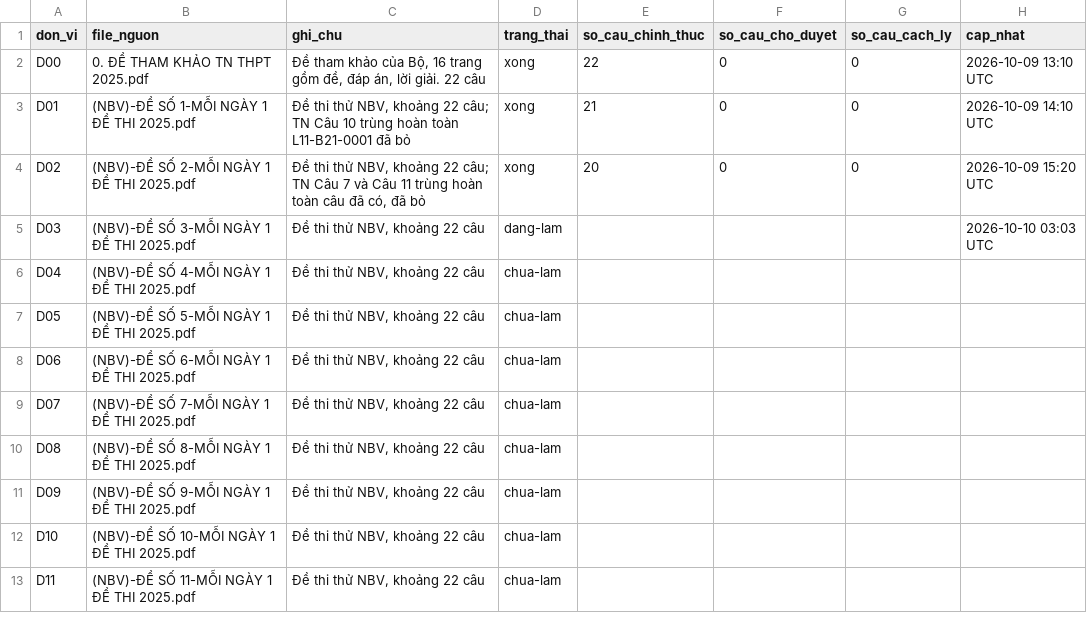
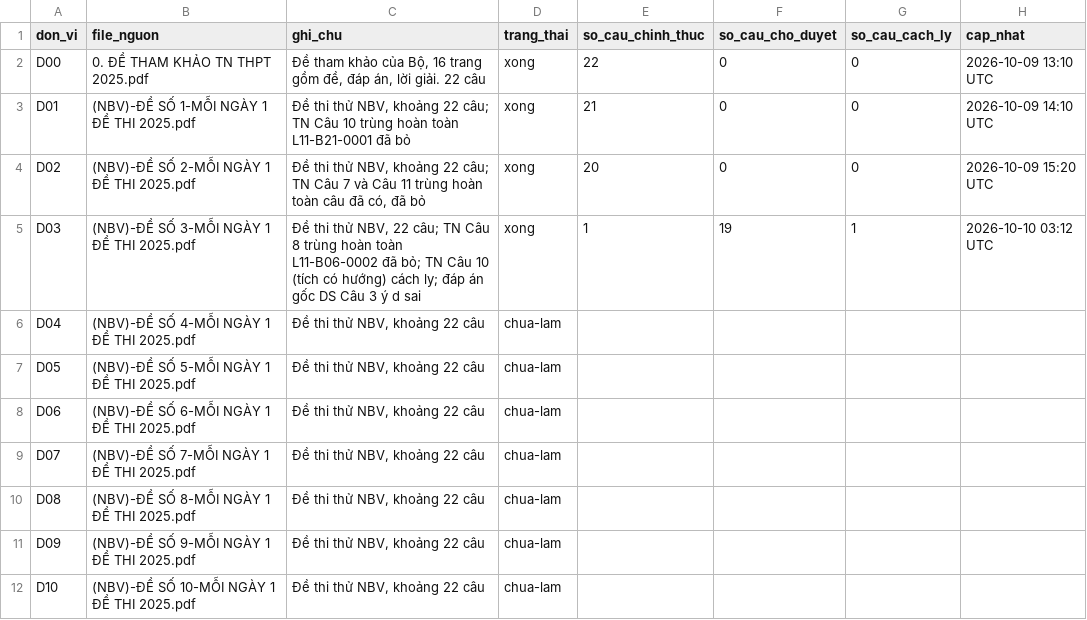
Before and after one commit to nguyenkhoi6107-ux/kho-toan-thpt, a CSV file: danh-muc/tien-do.csv, drawn as a sheet; only a part is shown; the shorter side is filled out with more unchanged rows.

```diff
--- a/danh-muc/tien-do.csv
+++ b/danh-muc/tien-do.csv
@@ -4,3 +4,3 @@ D01,(NBV)-ĐỀ SỐ 1-MỖI NGÀY 1 ĐỀ THI 2025.pdf,"Đề thi thử NBV, kh
 D02,(NBV)-ĐỀ SỐ 2-MỖI NGÀY 1 ĐỀ THI 2025.pdf,"Đề thi thử NBV, khoảng 22 câu; TN Câu 7 và Câu 11 trùng hoàn toàn câu đã có, đã bỏ",xong,20,0,0,2026-10-09 15:20 UTC
-D03,(NBV)-ĐỀ SỐ 3-MỖI NGÀY 1 ĐỀ THI 2025.pdf,"Đề thi thử NBV, khoảng 22 câu",dang-lam,,,,2026-10-10 03:03 UTC
+D03,(NBV)-ĐỀ SỐ 3-MỖI NGÀY 1 ĐỀ THI 2025.pdf,"Đề thi thử NBV, 22 câu; TN Câu 8 trùng hoàn toàn L11-B06-0002 đã bỏ; TN Câu 10 (tích có hướng) cách ly; đáp án gốc DS Câu 3 ý d sai",xong,1,19,1,2026-10-10 03:12 UTC
 D04,(NBV)-ĐỀ SỐ 4-MỖI NGÀY 1 ĐỀ THI 2025.pdf,"Đề thi thử NBV, khoảng 22 câu",chua-lam,,,,
```
Also changed, not shown: danh-muc/chi-muc.csv, 23 other files.
